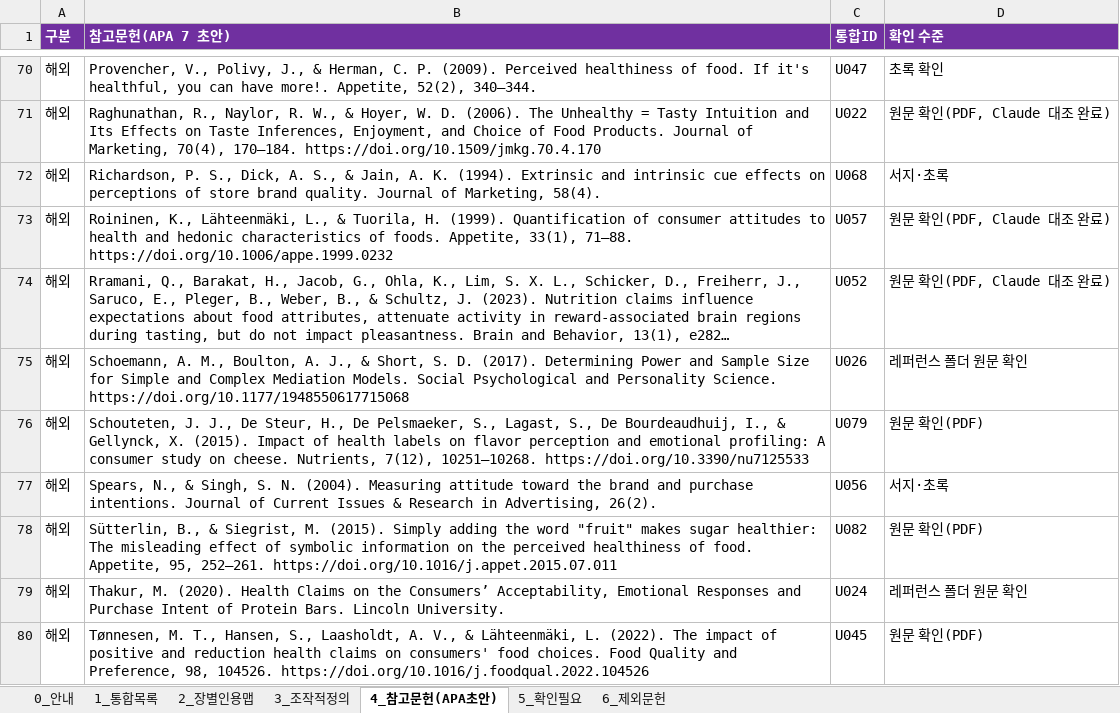
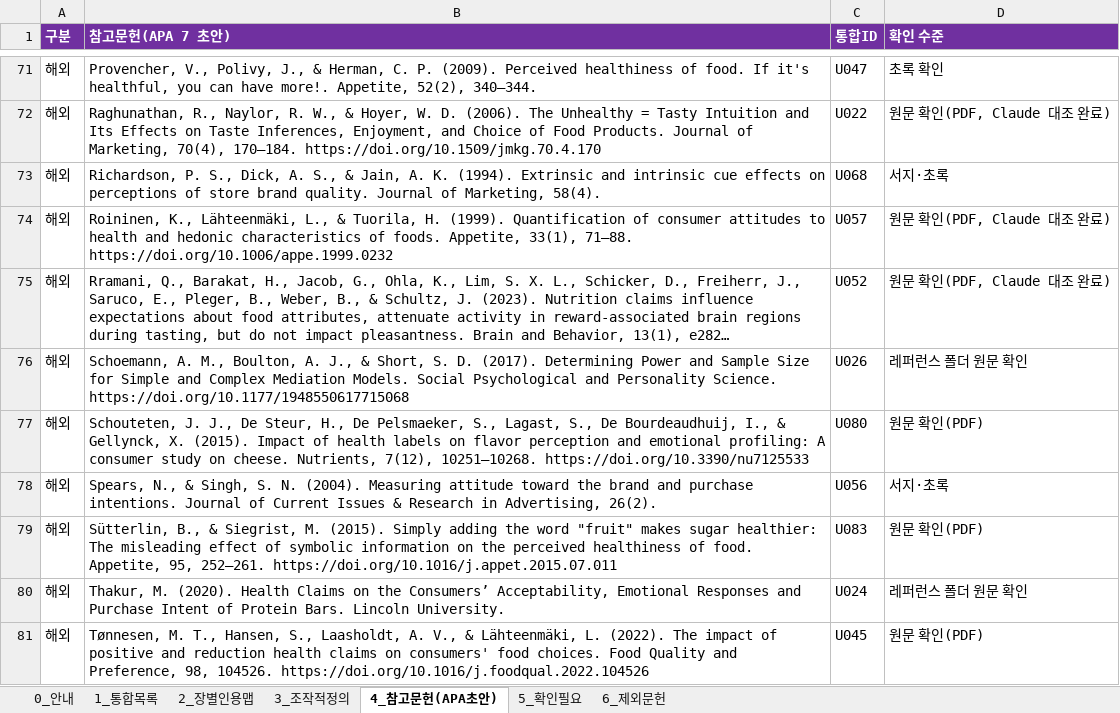
Before and after one commit to sheissuok-max/myGrowconApplication, an Excel workbook: references/통합레퍼런스_인용파트정리_20261124.xlsx, sheet 4_참고문헌(APA초안), drawn as a sheet; only a part is shown, gaps mark what is left out; long unchanged cells end in …; values as stored, in another font and other column widths than the file's, no borders; addresses are those after the commit; the diff covers the shown part only; the diff names each change by its address in the sheet, - before the commit and + after, or states it on an @@ line.

```diff
--- a/references/통합레퍼런스_인용파트정리_20261124.xlsx (sheet 4_참고문헌(APA초안))
+++ b/references/통합레퍼런스_인용파트정리_20261124.xlsx (sheet 4_참고문헌(APA초안))
-C77 (통합ID): U079
+C77 (통합ID): U080
-C79 (통합ID): U082
+C79 (통합ID): U083
```
Also changed, not shown: 1 added row and 7 edited cells elsewhere in this sheet, sheet 2_장별인용맵, sheet 1_통합목록, sheet 5_확인필요, sheet 0_안내.
